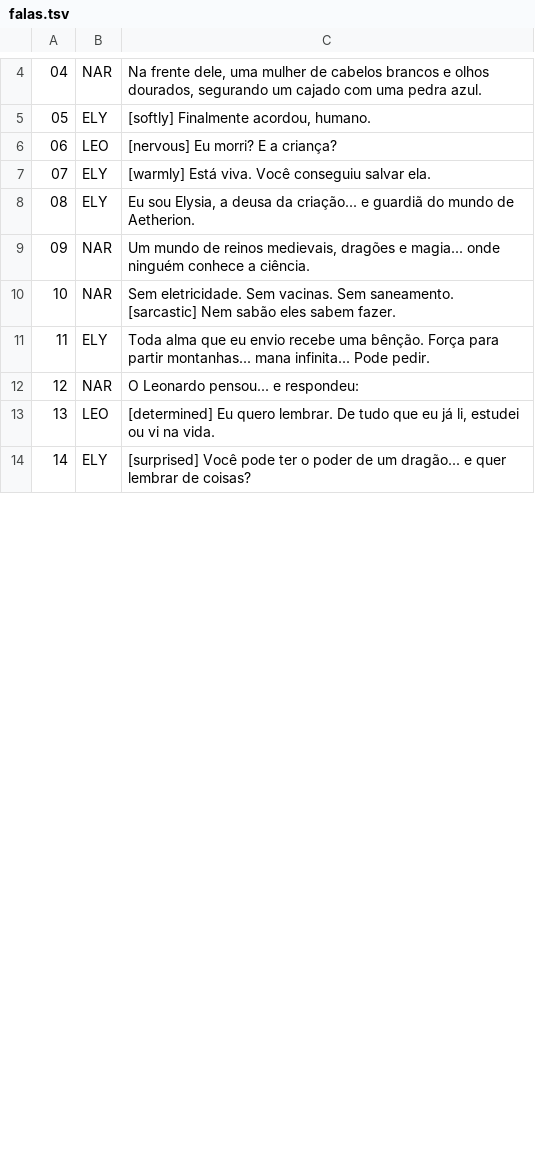
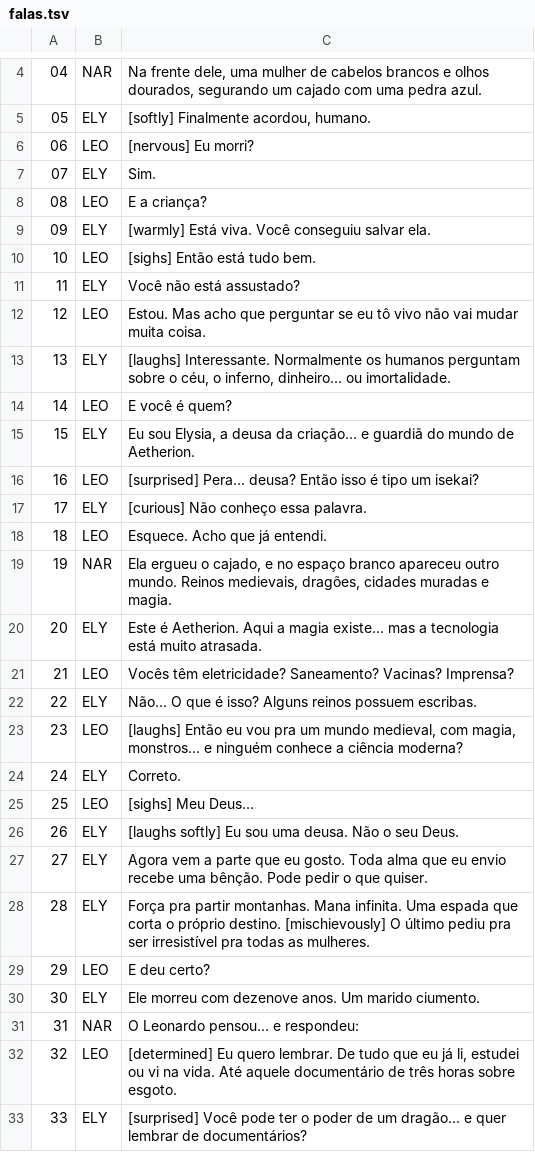
Before and after one commit to XProzzinho/Create-video, a TSV file: conhecimento1/falas.tsv, drawn as a sheet; only a part is shown, gaps mark what is left out; removed rows and columns are numbered as before the commit, all else as after; the diff covers the shown part only; the diff names each change by its address in the sheet, - before the commit and + after, or states it on an @@ line.

```diff
--- a/conhecimento1/falas.tsv
+++ b/conhecimento1/falas.tsv
-C6: [nervous] Eu morri? E a criança?
+C6: [nervous] Eu morri?
+row 7: 07 | ELY | Sim.
+row 8: 08 | LEO | E a criança?
@@ column A renumbered from row 9 down @@
+row 10: 10 | LEO | [sighs] Então está tudo bem.
+row 11: 11 | ELY | Você não está assustado?
+row 12: 12 | LEO | Estou. Mas acho que perguntar se eu tô vivo não vai mudar muita coisa.
+row 13: 13 | ELY | [laughs] Interessante. Normalmente os humanos perguntam sobre o céu, o inferno, dinheiro... ou imortalidade.
+row 14: 14 | LEO | E você é quem?
+row 16: 16 | LEO | [surprised] Pera... deusa? Então isso é tipo um isekai?
+row 17: 17 | ELY | [curious] Não conheço essa palavra.
+row 18: 18 | LEO | Esquece. Acho que já entendi.
-C19: Um mundo de reinos medievais, dragões e magia... onde ninguém conhece a ciência.
+C19: Ela ergueu o cajado, e no espaço branco apareceu outro mundo. Reinos medievais, dragões, cidades muradas e magia.
-row 10: 10 | NAR | Sem eletricidade. Sem vacinas. Sem saneamento. [sarcastic] Nem sabão eles sabem fazer.
+row 20: 20 | ELY | Este é Aetherion. Aqui a magia existe... mas a tecnologia está muito atrasada.
+row 21: 21 | LEO | Vocês têm eletricidade? Saneamento? Vacinas? Imprensa?
+row 22: 22 | ELY | Não... O que é isso? Alguns reinos possuem escribas.
+row 23: 23 | LEO | [laughs] Então eu vou pra um mundo medieval, com magia, monstros... e ninguém conhece a ciência moderna?
+row 24: 24 | ELY | Correto.
+row 25: 25 | LEO | [sighs] Meu Deus...
+row 26: 26 | ELY | [laughs softly] Eu sou uma deusa. Não o seu Deus.
+row 27: 27 | ELY | Agora vem a parte que eu gosto. Toda alma que eu envio recebe uma bênção. Pode pedir o que quiser.
-C28: Toda alma que eu envio recebe uma bênção. Força para partir montanhas... mana infinita... Pode pedir.
+C28: Força pra partir montanhas. Mana infinita. Uma espada que corta o próprio destino. [mischievously] O último pediu pra ser irresistível pra todas as mulheres.
+row 29: 29 | LEO | E deu certo?
+row 30: 30 | ELY | Ele morreu com dezenove anos. Um marido ciumento.
-C32: …na vida.
+C32: …na vida. Até aquele documentário de três horas sobre esgoto.
-C33: …lembrar de coisas?
+C33: …lembrar de documentários?
```
Also changed, not shown: 5 added rows and 3 edited cells elsewhere in this file, 30 other files.
